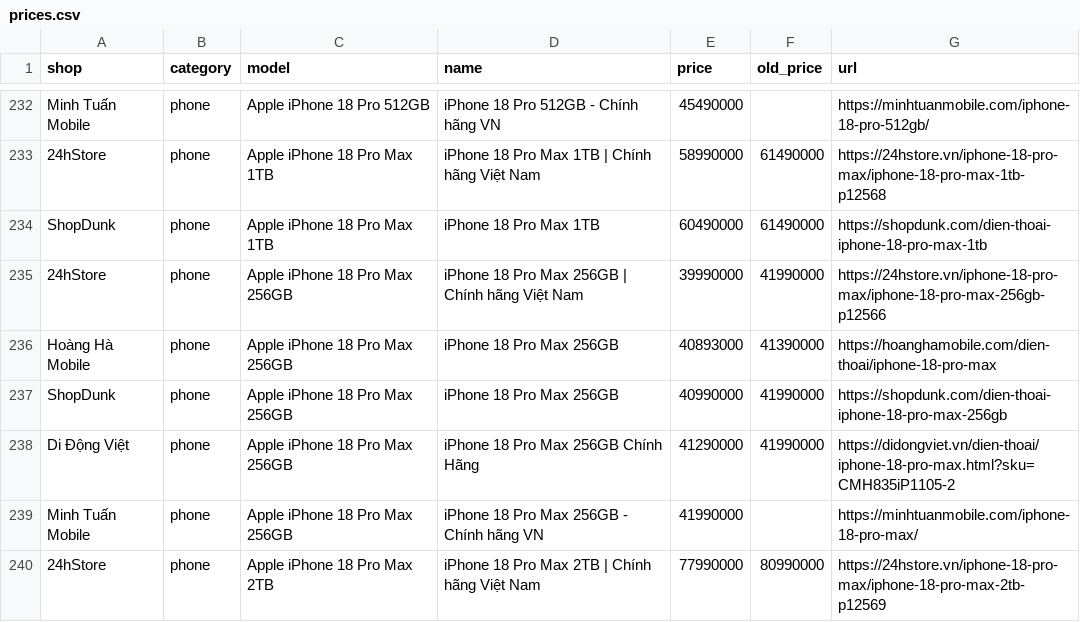
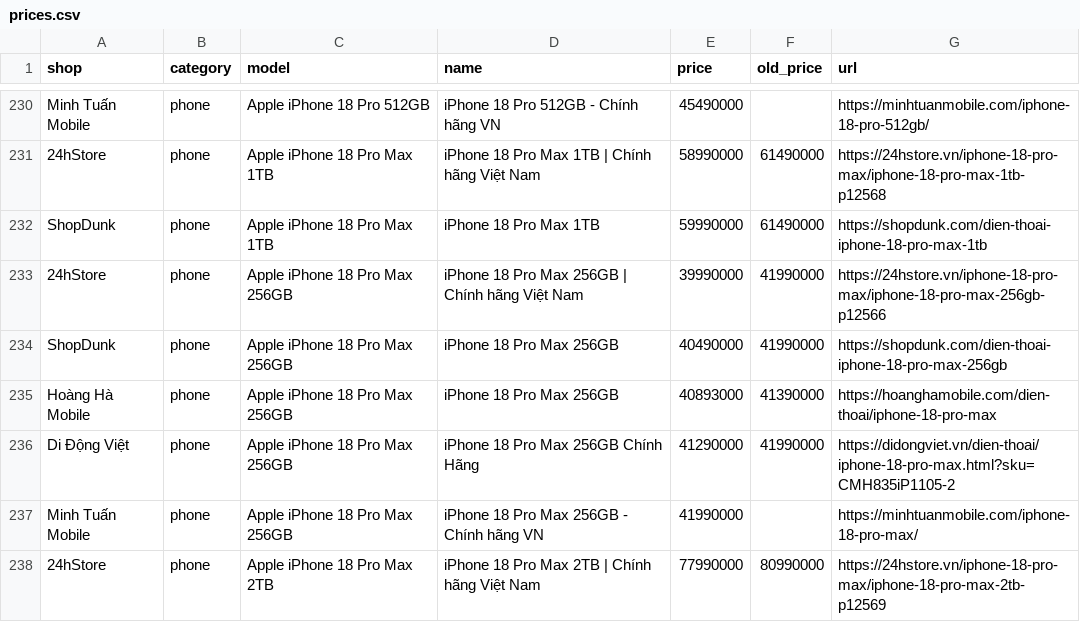
Before and after one commit to tuongphanbase/phone-tablet-price-emailer, a CSV file: docs/prices.csv, drawn as a sheet; only a part is shown, gaps mark what is left out; the diff covers the shown part only.

```diff
--- a/docs/prices.csv
+++ b/docs/prices.csv
@@ -233,6 +231,6 @@ Minh Tuấn Mobile,phone,Apple iPhone 18 Pro 512GB,iPhone 18 Pro 512GB - Chính
 24hStore,phone,Apple iPhone 18 Pro Max 1TB,iPhone 18 Pro Max 1TB | Chính hãng Việt Nam,58990000,61490000,https://24hstore.vn/iphone-18-pro-max/iphone-18-pro-max-1tb-p12568
-ShopDunk,phone,Apple iPhone 18 Pro Max 1TB,iPhone 18 Pro Max 1TB,60490000,61490000,https://shopdunk.com/dien-thoai-iphone-18-pro-max-1tb
+ShopDunk,phone,Apple iPhone 18 Pro Max 1TB,iPhone 18 Pro Max 1TB,59990000,61490000,https://shopdunk.com/dien-thoai-iphone-18-pro-max-1tb
 24hStore,phone,Apple iPhone 18 Pro Max 256GB,iPhone 18 Pro Max 256GB | Chính hãng Việt Nam,39990000,41990000,https://24hstore.vn/iphone-18-pro-max/iphone-18-pro-max-256gb-p12566
+ShopDunk,phone,Apple iPhone 18 Pro Max 256GB,iPhone 18 Pro Max 256GB,40490000,41990000,https://shopdunk.com/dien-thoai-iphone-18-pro-max-256gb
 Hoàng Hà Mobile,phone,Apple iPhone 18 Pro Max 256GB,iPhone 18 Pro Max 256GB,40893000,41390000,https://hoanghamobile.com/dien-thoai/iphone-18-pro-max
-ShopDunk,phone,Apple iPhone 18 Pro Max 256GB,iPhone 18 Pro Max 256GB,40990000,41990000,https://shopdunk.com/dien-thoai-iphone-18-pro-max-256gb
 Di Động Việt,phone,Apple iPhone 18 Pro Max 256GB,iPhone 18 Pro Max 256GB Chính Hãng,41290000,41990000,https://didongviet.vn/dien-thoai/iphone-18-pro-max.html?sku=CMH835iP1105-2
```
Also changed, not shown: 5 added rows, 5 removed rows and 51 edited cells elsewhere in this file, 2 other files.
